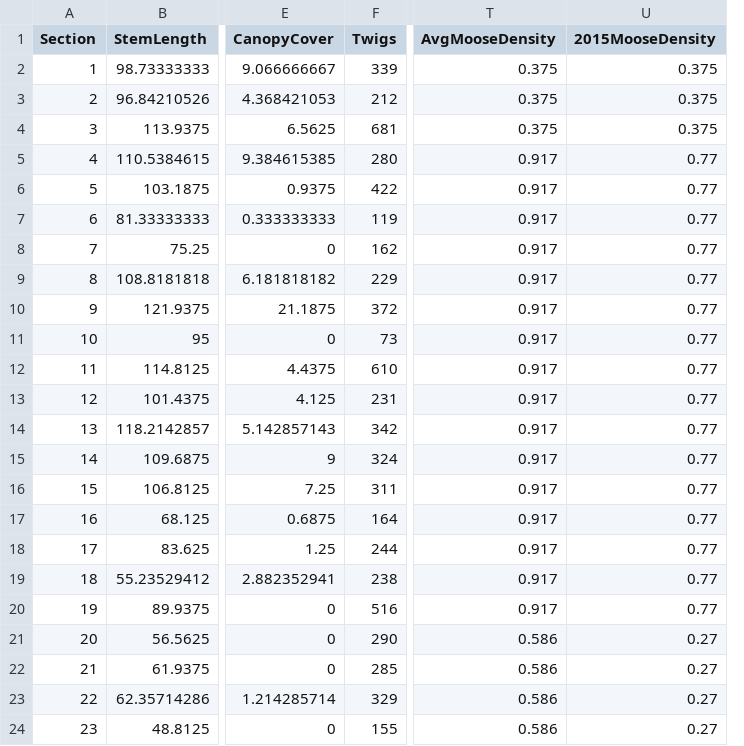
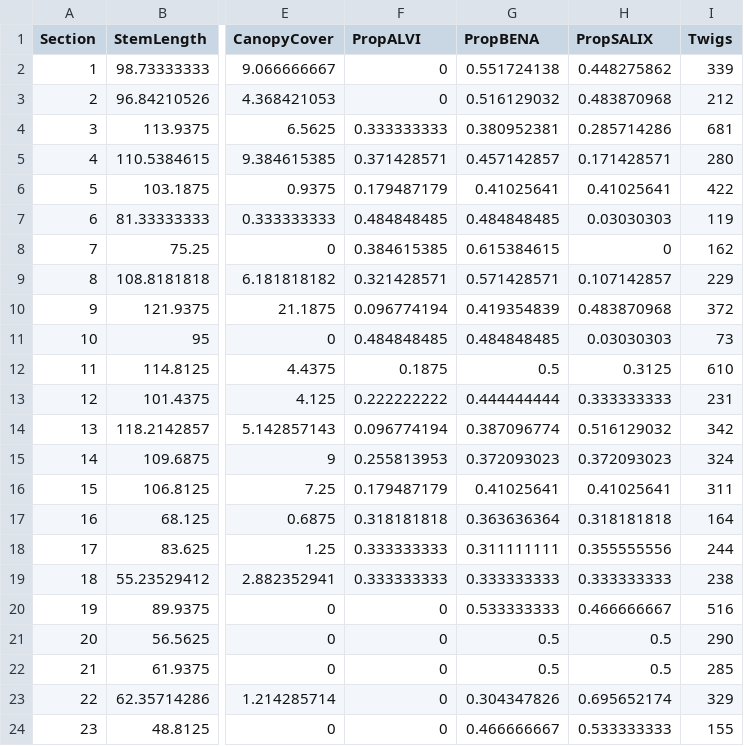
Before and after one commit to pafrank89/AlaskaShrubs, a CSV file: R_Data/Section_Data.csv, drawn as a sheet; only a part is shown, gaps mark what is left out; removed rows and columns are numbered as before the commit, all else as after; the diff names each change by its address in the sheet, - before the commit and + after, or states it on an @@ line.

```diff
--- a/R_Data/Section_Data.csv
+++ b/R_Data/Section_Data.csv
+column F (PropALVI), rows 2-24: 0 | 0 | 0.333333333 | 0.371428571 | 0.179487179 | 0.484848485 | 0.384615385 | 0.321428571 | 0.096774194 | 0.484848485 | 0.1875 | 0.222222222 | 0.096774194 | 0.255813953 | 0.179487179 | 0.318181818 | 0.333333333 | 0.333333333 | 0 | 0 | 0 | 0 | 0
+column G (PropBENA), rows 2-24: 0.551724138 | 0.516129032 | 0.380952381 | 0.457142857 | 0.41025641 | 0.484848485 | 0.615384615 | 0.571428571 | 0.419354839 | 0.484848485 | 0.5 | 0.444444444 | 0.387096774 | 0.372093023 | 0.41025641 | 0.363636364 | 0.311111111 | 0.333333333 | 0.533333333 | 0.5 | 0.5 | 0.304347826 | 0.466666667
+column H (PropSALIX), rows 2-24: 0.448275862 | 0.483870968 | 0.285714286 | 0.171428571 | 0.41025641 | 0.03030303 | 0 | 0.107142857 | 0.483870968 | 0.03030303 | 0.3125 | 0.333333333 | 0.516129032 | 0.372093023 | 0.41025641 | 0.318181818 | 0.355555556 | 0.333333333 | 0.466666667 | 0.5 | 0.5 | 0.695652174 | 0.533333333
-column T (AvgMooseDensity), rows 2-24: 0.375 | 0.375 | 0.375 | 0.917 | 0.917 | 0.917 | 0.917 | 0.917 | 0.917 | 0.917 | 0.917 | 0.917 | 0.917 | 0.917 | 0.917 | 0.917 | 0.917 | 0.917 | 0.917 | 0.586 | 0.586 | 0.586 | 0.586
-column U (2015MooseDensity), rows 2-24: 0.375 | 0.375 | 0.375 | 0.77 | 0.77 | 0.77 | 0.77 | 0.77 | 0.77 | 0.77 | 0.77 | 0.77 | 0.77 | 0.77 | 0.77 | 0.77 | 0.77 | 0.77 | 0.77 | 0.27 | 0.27 | 0.27 | 0.27
```
Also changed, not shown: R_Data/GMU_HareCycle.csv, 8 other files.
